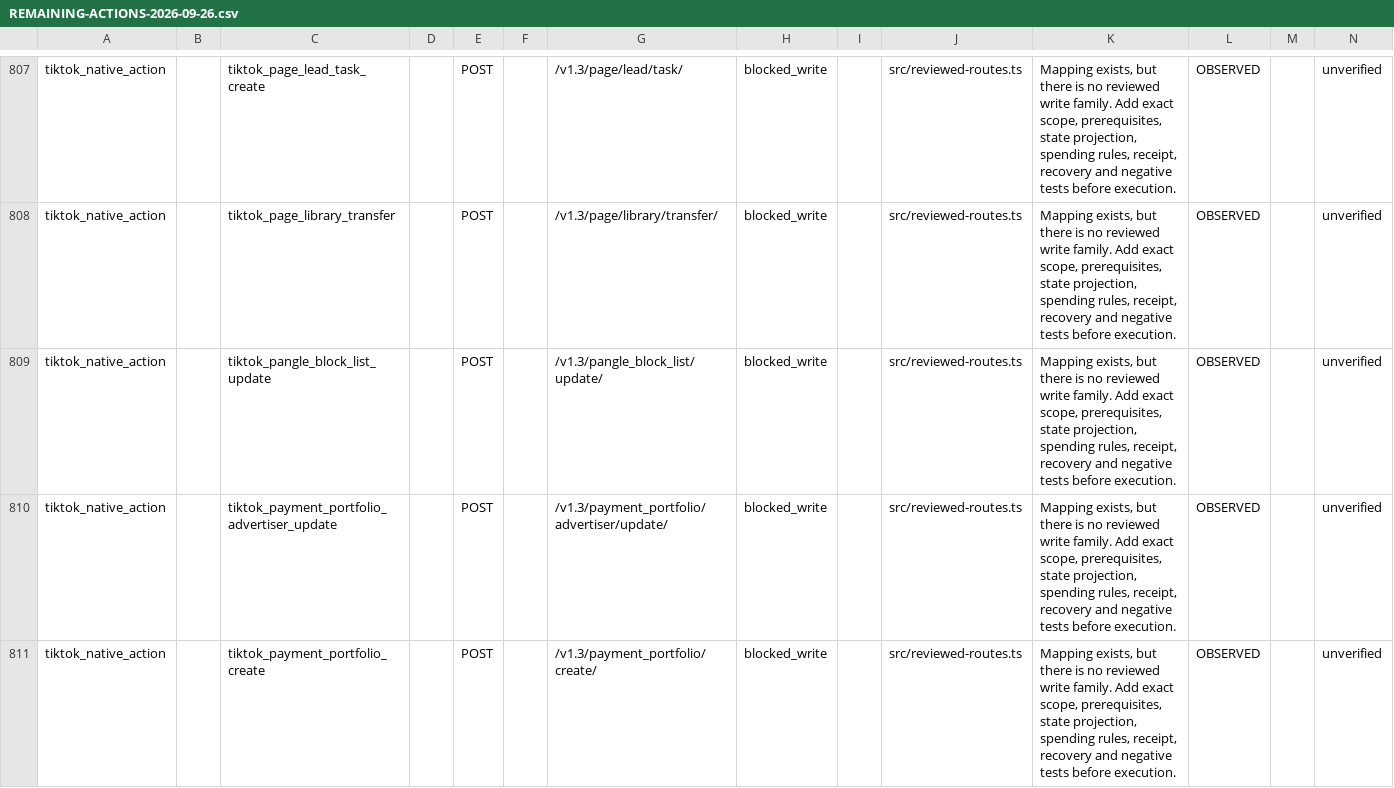
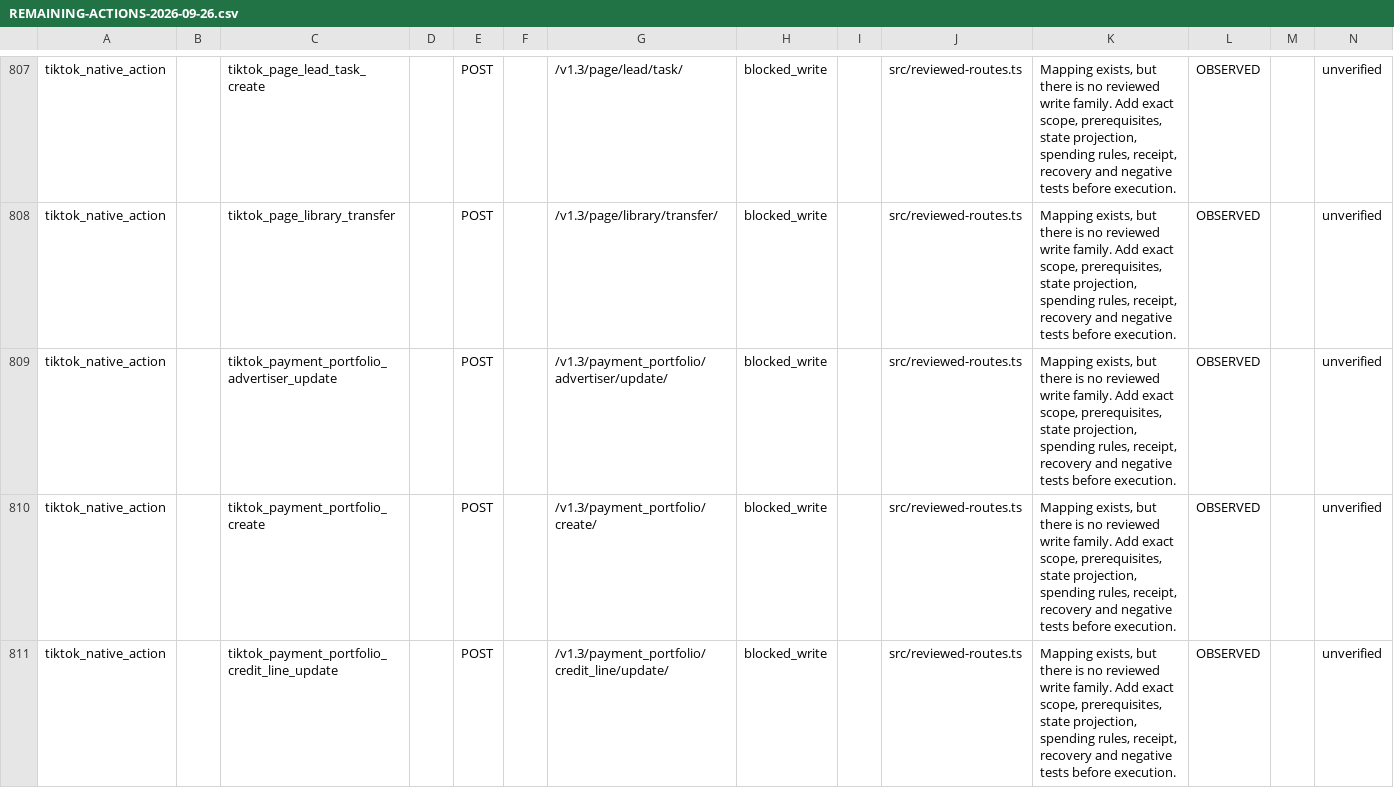
Before and after one commit to magdyezy1/CAMCP, a CSV file: docs/implementation/REMAINING-ACTIONS-2026-09-26.csv, drawn as a sheet; only a part is shown, gaps mark what is left out; the shorter side is filled out with more unchanged rows; the diff covers the shown part only; the diff names each change by its address in the sheet, - before the commit and + after, or states it on an @@ line.

```diff
--- a/docs/implementation/REMAINING-ACTIONS-2026-09-26.csv
+++ b/docs/implementation/REMAINING-ACTIONS-2026-09-26.csv
-row 809: tiktok_native_action |  | tiktok_pangle_block_list_update |  | POST |  | /v1.3/pangle_block_list/update/ | blocked_write |  | src/reviewed-routes.ts | Mapping exists, but there is no reviewed write family. Add exact scope, prerequisites, state projection, spending rules, receipt, recovery and negative tests before execution. | OBSERVED |  | unverified
```
Also changed, not shown: 1 removed row elsewhere in this file, 22 other files.
